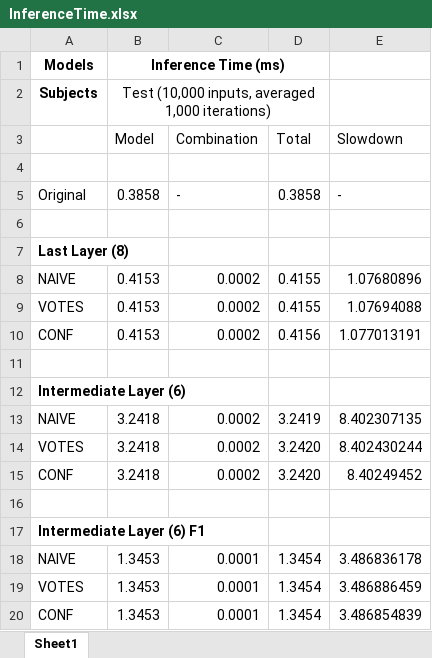
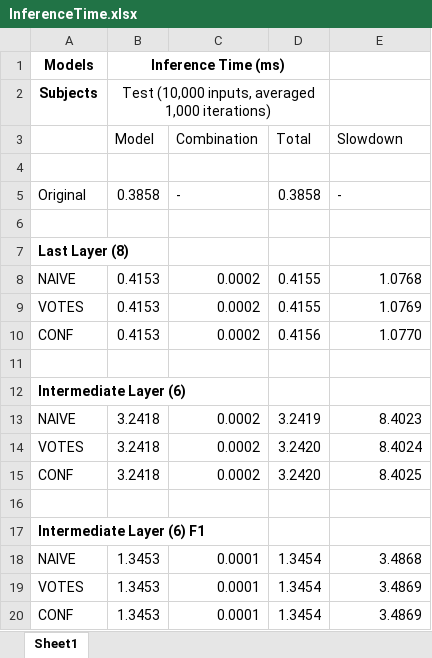
Before and after one commit to safednn-nasa/DNN-Repair, an Excel workbook: experiments/combination-overhead/InferenceTime.xlsx, sheet Sheet1, drawn as a sheet; values as stored, in another font and other column widths than the file's, no borders; the diff names each change by its address in the sheet, - before the commit and + after, or states it on an @@ line.

Commit message:
updated inference time table

```diff
--- a/experiments/combination-overhead/InferenceTime.xlsx (sheet Sheet1)
+++ b/experiments/combination-overhead/InferenceTime.xlsx (sheet Sheet1)
-E8 (Slowdown): 1.07680896
+E8 (Slowdown): 1.0768
-E9 (Slowdown): 1.07694088
+E9 (Slowdown): 1.0769
-E10 (Slowdown): 1.077013191
+E10 (Slowdown): 1.0770
-E13 (Slowdown): 8.402307135
+E13 (Slowdown): 8.4023
-E14 (Slowdown): 8.402430244
+E14 (Slowdown): 8.4024
-E15 (Slowdown): 8.40249452
+E15 (Slowdown): 8.4025
-E18 (Slowdown): 3.486836178
+E18 (Slowdown): 3.4868
-E19 (Slowdown): 3.486886459
+E19 (Slowdown): 3.4869
-E20 (Slowdown): 3.486854839
+E20 (Slowdown): 3.4869
```
